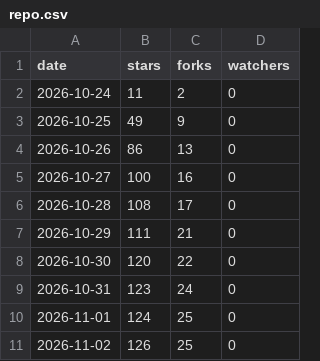
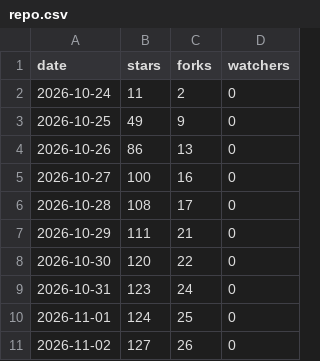
Before and after one commit to lucacadalora/oyenza-studio, a CSV file: data/repo.csv, drawn as a sheet.

```diff
--- a/data/repo.csv
+++ b/data/repo.csv
@@ -10,2 +10,2 @@ date,stars,forks,watchers
 2026-11-01,124,25,0
-2026-11-02,126,25,0
+2026-11-02,127,26,0
```
Also changed, not shown: data/ci-downloads.csv, data/downloads.csv, 4 other files.
